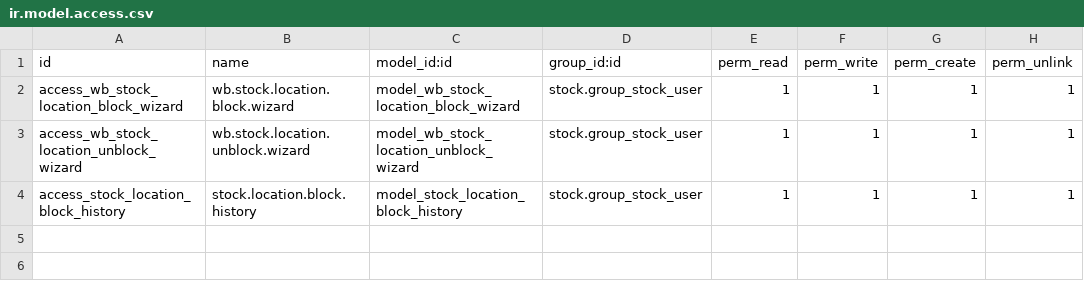
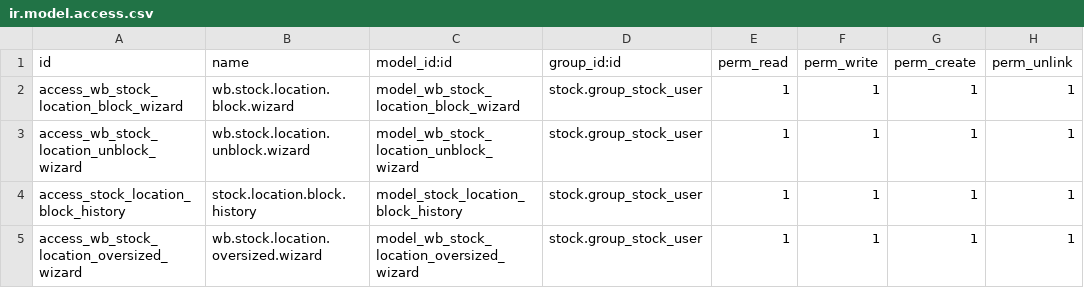
Before and after one commit to wonderbrands/wb_tech_location_blocking-, a CSV file: security/ir.model.access.csv, drawn as a sheet.

```diff
--- a/security/ir.model.access.csv
+++ b/security/ir.model.access.csv
@@ -4 +4,2 @@ access_wb_stock_location_unblock_wizard,wb.stock.location.unblock.wizard,model_w
 access_stock_location_block_history,stock.location.block.history,model_stock_location_block_history,stock.group_stock_user,1,1,1,1
+access_wb_stock_location_oversized_wizard,wb.stock.location.oversized.wizard,model_wb_stock_location_oversized_wizard,stock.group_stock_user,1,1,1,1
```
Also changed, not shown: 12 other files.
